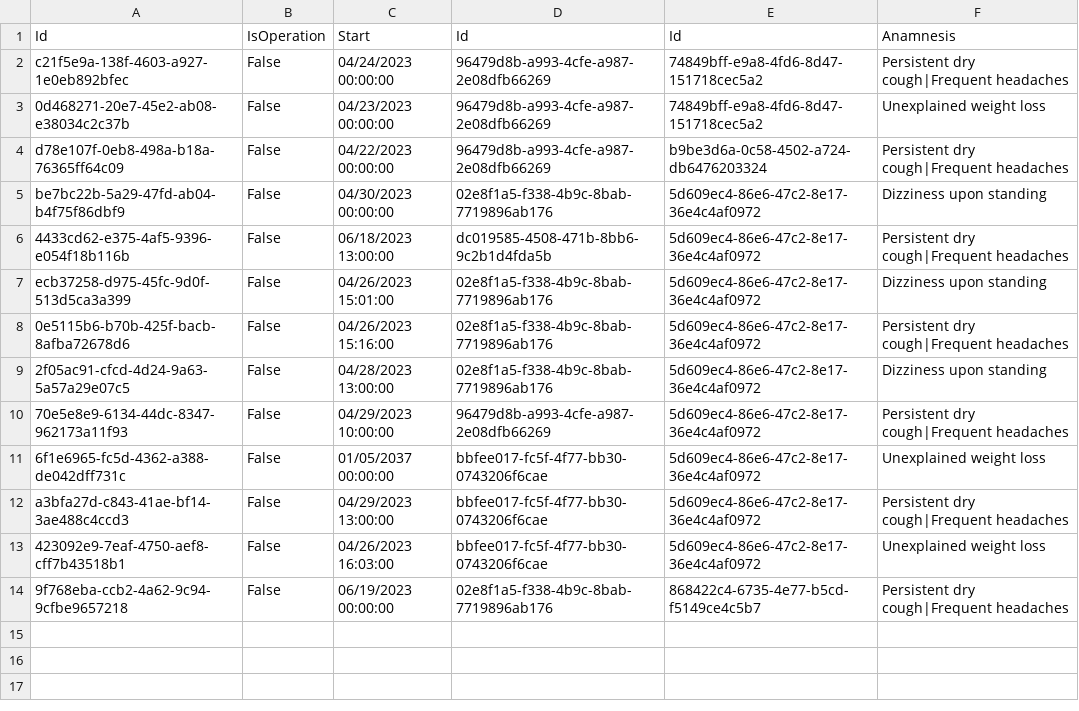
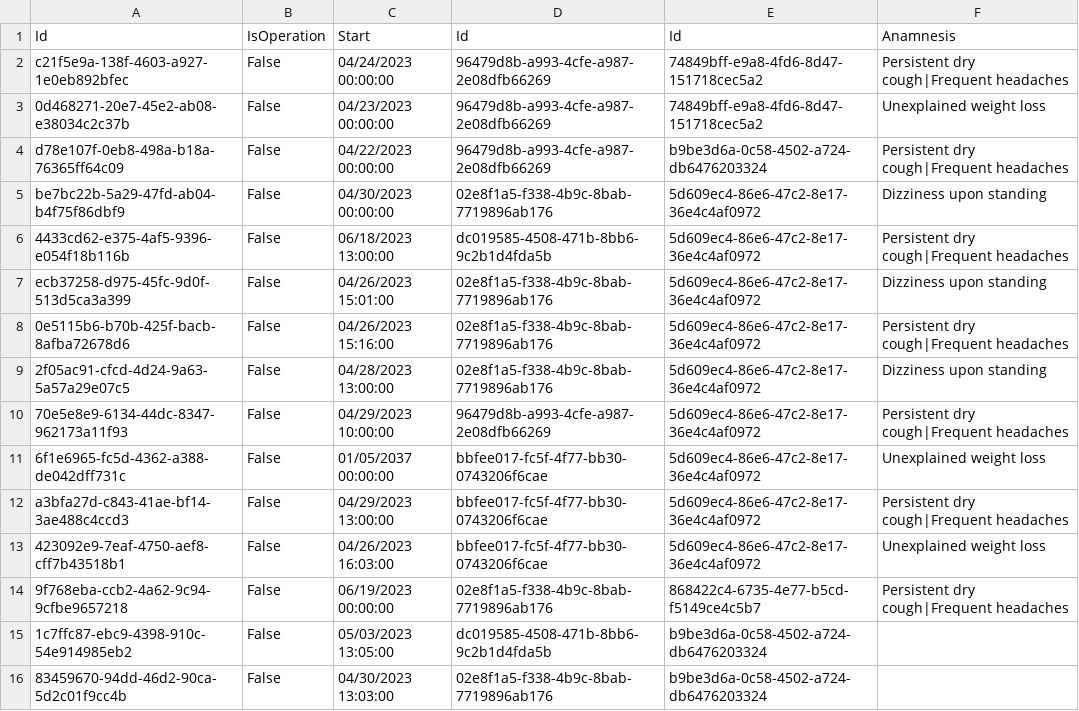
Before and after one commit to BulatovicBalsa/sims-project, a CSV file: Hospital/Data/examination.csv, drawn as a sheet; the diff names each change by its address in the sheet, - before the commit and + after, or states it on an @@ line.

```diff
--- a/Hospital/Data/examination.csv
+++ b/Hospital/Data/examination.csv
+row 15: 1c7ffc87-ebc9-4398-910c-54e914985eb2 | False | 05/03/2023 13:05:00 | dc019585-4508-471b-8bb6-9c2b1d4fda5b | b9be3d6a-0c58-4502-a724-db6476203324
+row 16: 83459670-94dd-46d2-90ca-5d2c01f9cc4b | False | 04/30/2023 13:03:00 | 02e8f1a5-f338-4b9c-8bab-7719896ab176 | b9be3d6a-0c58-4502-a724-db6476203324
```
Also changed, not shown: Hospital/Data/examinationChangesTrackerLogs.csv, 3 other files.
